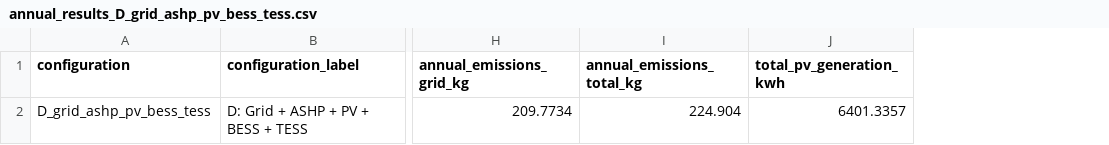
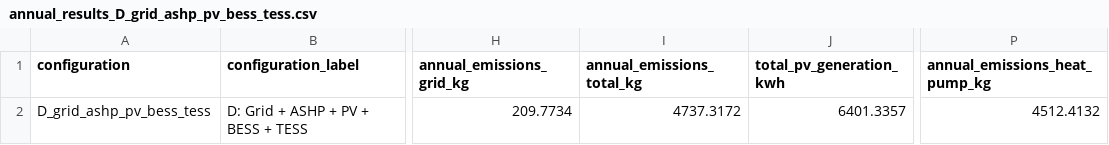
Before and after one commit to lukasmoser2001/Neighborhood_Multi-Energy_Microgrid_System, a CSV file: Results/Tables/annual_results_D_grid_ashp_pv_bess_tess.csv, drawn as a sheet; only a part is shown, gaps mark what is left out; the diff names each change by its address in the sheet, - before the commit and + after, or states it on an @@ line.

```diff
--- a/Results/Tables/annual_results_D_grid_ashp_pv_bess_tess.csv
+++ b/Results/Tables/annual_results_D_grid_ashp_pv_bess_tess.csv
+column P (annual_emissions_heat_pump_kg), row 2: 4512.4132
-I2 (annual_emissions_total_kg): 224.904
+I2 (annual_emissions_total_kg): 4737.3172
```
Also changed, not shown: Results/Tables/hourly_results_D_grid_ashp_pv_bess_tess_autumn.csv, Results/Tables/hourly_results_D_grid_ashp_pv_bess_tess_spring.csv, 50 other files.
